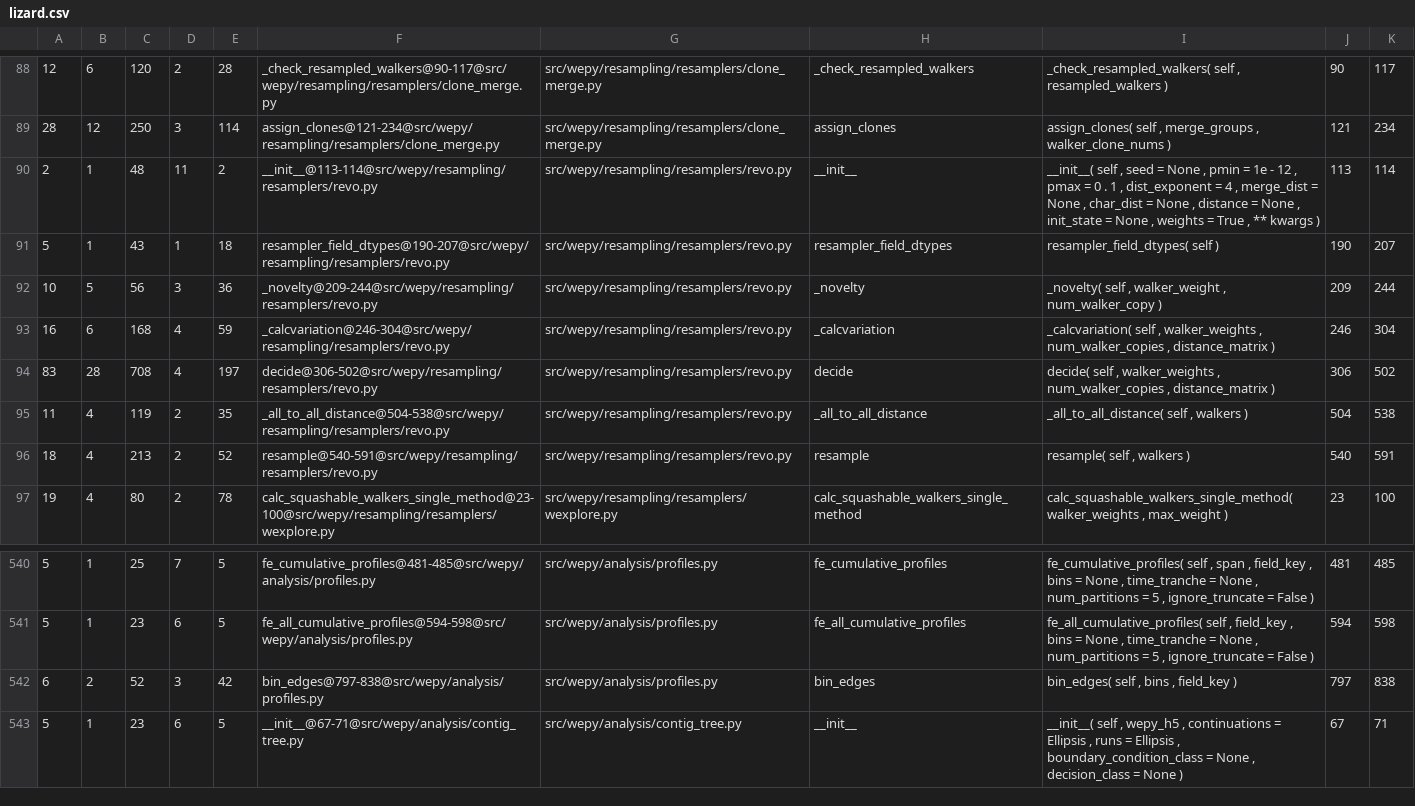
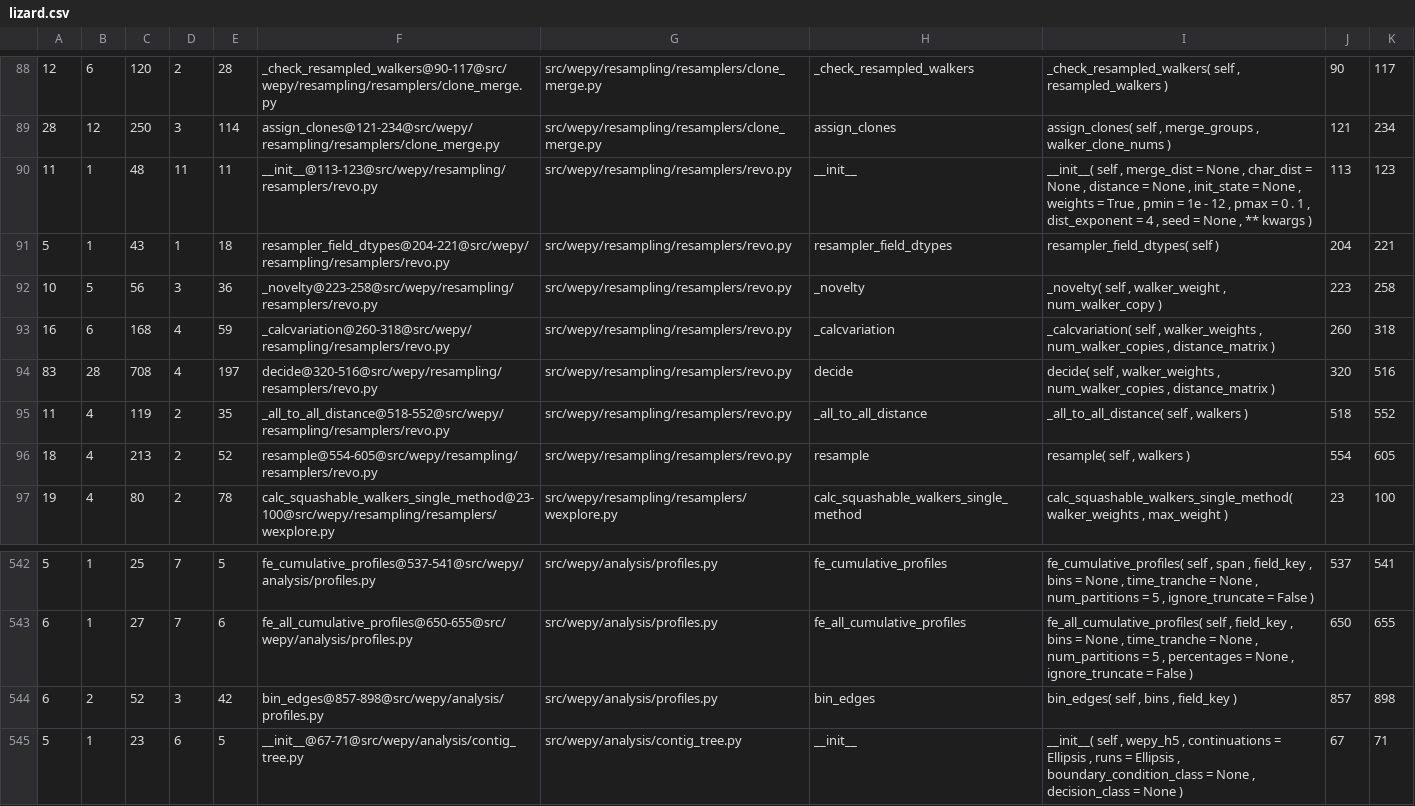
Before and after one commit to ADicksonLab/wepy, a CSV file: metrics/code_quality/lizard.csv, drawn as a sheet; only a part is shown, gaps mark what is left out; the diff covers the shown part only.

```diff
--- a/metrics/code_quality/lizard.csv
+++ b/metrics/code_quality/lizard.csv
@@ -89,9 +89,9 @@
 28,12,250,3,114,"assign_clones@121-234@src/wepy/resampling/resamplers/clone_merge.py","src/wepy/resampling/resamplers/clone_merge.py","assign_clones","assign_clones( self , merge_groups , walker_clone_nums )",121,234
-2,1,48,11,2,"__init__@113-114@src/wepy/resampling/resamplers/revo.py","src/wepy/resampling/resamplers/revo.py","__init__","__init__( self , seed = None , pmin = 1e - 12 , pmax = 0 . 1 , dist_exponent = 4 , merge_dist = None , char_dist = None , distance = None , init_state = None , weights = True , ** kwargs )",113,114
-5,1,43,1,18,"resampler_field_dtypes@190-207@src/wepy/resampling/resamplers/revo.py","src/wepy/resampling/resamplers/revo.py","resampler_field_dtypes","resampler_field_dtypes( self )",190,207
-10,5,56,3,36,"_novelty@209-244@src/wepy/resampling/resamplers/revo.py","src/wepy/resampling/resamplers/revo.py","_novelty","_novelty( self , walker_weight , num_walker_copy )",209,244
-16,6,168,4,59,"_calcvariation@246-304@src/wepy/resampling/resamplers/revo.py","src/wepy/resampling/resamplers/revo.py","_calcvariation","_calcvariation( self , walker_weights , num_walker_copies , distance_matrix )",246,304
-83,28,708,4,197,"decide@306-502@src/wepy/resampling/resamplers/revo.py","src/wepy/resampling/resamplers/revo.py","decide","decide( self , walker_weights , num_walker_copies , distance_matrix )",306,502
-11,4,119,2,35,"_all_to_all_distance@504-538@src/wepy/resampling/resamplers/revo.py","src/wepy/resampling/resamplers/revo.py","_all_to_all_distance","_all_to_all_distance( self , walkers )",504,538
-18,4,213,2,52,"resample@540-591@src/wepy/resampling/resamplers/revo.py","src/wepy/resampling/resamplers/revo.py","resample","resample( self , walkers )",540,591
+11,1,48,11,11,"__init__@113-123@src/wepy/resampling/resamplers/revo.py","src/wepy/resampling/resamplers/revo.py","__init__","__init__( self , merge_dist = None , char_dist = None , distance = None , init_state = None , weights = True , pmin = 1e - 12 , pmax = 0 . 1 , dist_exponent = 4 , seed = None , ** kwargs )",113,123
+5,1,43,1,18,"resampler_field_dtypes@204-221@src/wepy/resampling/resamplers/revo.py","src/wepy/resampling/resamplers/revo.py","resampler_field_dtypes","resampler_field_dtypes( self )",204,221
+10,5,56,3,36,"_novelty@223-258@src/wepy/resampling/resamplers/revo.py","src/wepy/resampling/resamplers/revo.py","_novelty","_novelty( self , walker_weight , num_walker_copy )",223,258
+16,6,168,4,59,"_calcvariation@260-318@src/wepy/resampling/resamplers/revo.py","src/wepy/resampling/resamplers/revo.py","_calcvariation","_calcvariation( self , walker_weights , num_walker_copies , distance_matrix )",260,318
+83,28,708,4,197,"decide@320-516@src/wepy/resampling/resamplers/revo.py","src/wepy/resampling/resamplers/revo.py","decide","decide( self , walker_weights , num_walker_copies , distance_matrix )",320,516
+11,4,119,2,35,"_all_to_all_distance@518-552@src/wepy/resampling/resamplers/revo.py","src/wepy/resampling/resamplers/revo.py","_all_to_all_distance","_all_to_all_distance( self , walkers )",518,552
+18,4,213,2,52,"resample@554-605@src/wepy/resampling/resamplers/revo.py","src/wepy/resampling/resamplers/revo.py","resample","resample( self , walkers )",554,605
 19,4,80,2,78,"calc_squashable_walkers_single_method@23-100@src/wepy/resampling/resamplers/wexplore.py","src/wepy/resampling/resamplers/wexplore.py","calc_squashable_walkers_single_method","calc_squashable_walkers_single_method( walker_weights , max_weight )",23,100
@@ -540,4 +542,4 @@
-5,1,25,7,5,"fe_cumulative_profiles@481-485@src/wepy/analysis/profiles.py","src/wepy/analysis/profiles.py","fe_cumulative_profiles","fe_cumulative_profiles( self , span , field_key , bins = None , time_tranche = None , num_partitions = 5 , ignore_truncate = False )",481,485
-5,1,23,6,5,"fe_all_cumulative_profiles@594-598@src/wepy/analysis/profiles.py","src/wepy/analysis/profiles.py","fe_all_cumulative_profiles","fe_all_cumulative_profiles( self , field_key , bins = None , time_tranche = None , num_partitions = 5 , ignore_truncate = False )",594,598
-6,2,52,3,42,"bin_edges@797-838@src/wepy/analysis/profiles.py","src/wepy/analysis/profiles.py","bin_edges","bin_edges( self , bins , field_key )",797,838
+5,1,25,7,5,"fe_cumulative_profiles@537-541@src/wepy/analysis/profiles.py","src/wepy/analysis/profiles.py","fe_cumulative_profiles","fe_cumulative_profiles( self , span , field_key , bins = None , time_tranche = None , num_partitions = 5 , ignore_truncate = False )",537,541
+6,1,27,7,6,"fe_all_cumulative_profiles@650-655@src/wepy/analysis/profiles.py","src/wepy/analysis/profiles.py","fe_all_cumulative_profiles","fe_all_cumulative_profiles( self , field_key , bins = None , time_tranche = None , num_partitions = 5 , percentages = None , ignore_truncate = False )",650,655
+6,2,52,3,42,"bin_edges@857-898@src/wepy/analysis/profiles.py","src/wepy/analysis/profiles.py","bin_edges","bin_edges( self , bins , field_key )",857,898
 5,1,23,6,5,"__init__@67-71@src/wepy/analysis/contig_tree.py","src/wepy/analysis/contig_tree.py","__init__","__init__( self , wepy_h5 , continuations = Ellipsis , runs = Ellipsis , boundary_condition_class = None , decision_class = None )",67,71
```
Also changed, not shown: 3 added rows, 1 removed row and 56 edited cells elsewhere in this file, 2 other files.
